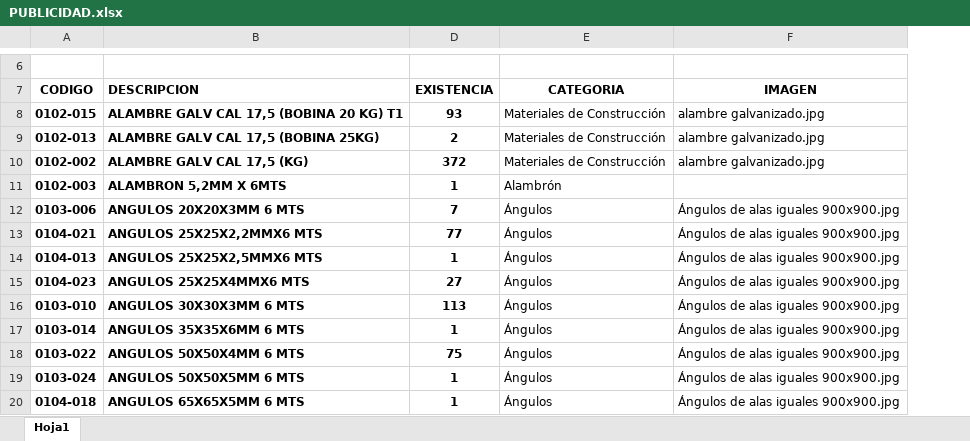
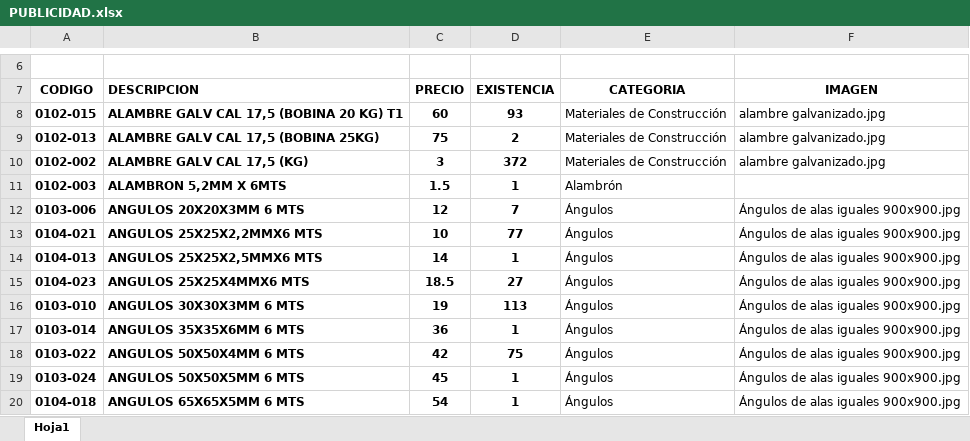
Before and after one commit to abrahamicm/ferreacero_catalogo, an Excel workbook: PUBLICIDAD.xlsx, sheet Hoja1, drawn as a sheet; only a part is shown, gaps mark what is left out; values as stored, in another font and other column widths than the file's, no borders; charts and pictures not drawn; the diff names each change by its address in the sheet, - before the commit and + after, or states it on an @@ line.

```diff
--- a/PUBLICIDAD.xlsx (sheet Hoja1)
+++ b/PUBLICIDAD.xlsx (sheet Hoja1)
@@ column C (PRECIO) unhidden, rows 8-20: 60 | 75 | 3 | 1.5 | 12 | 10 | 14 | 18.5 | 19 | 36 | 42 | 45 | 54 @@
```
Also changed, not shown: 7 other files.
